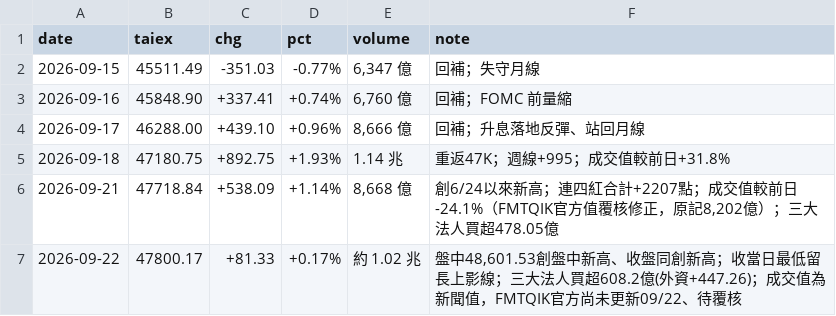
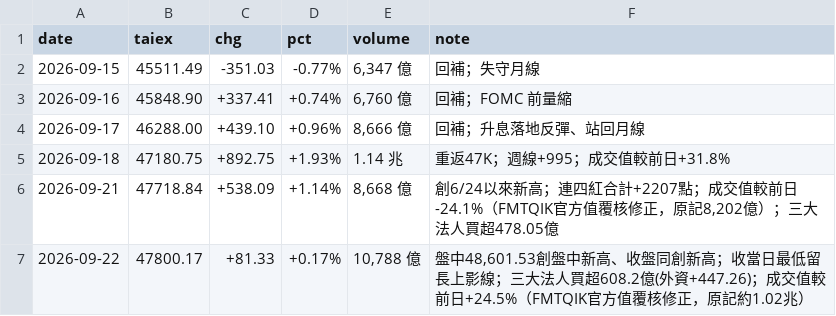
Before and after one commit to wowwow3100-ctrl/daily-report, a CSV file: market.csv, drawn as a sheet.

```diff
--- a/market.csv
+++ b/market.csv
@@ -6,2 +6,2 @@ date,taiex,chg,pct,volume,note
 2026-09-21,47718.84,+538.09,+1.14%,"8,668 億","創6/24以來新高；連四紅合計+2207點；成交值較前日-24.1%（FMTQIK官方值覆核修正，原記8,202億）；三大法人買超478.05億"
-2026-09-22,47800.17,+81.33,+0.17%,約 1.02 兆,"盤中48,601.53創盤中新高、收盤同創新高；收當日最低留長上影線；三大法人買超608.2億(外資+447.26)；成交值為新聞值，FMTQIK官方尚未更新09/22、待覆核"
+2026-09-22,47800.17,+81.33,+0.17%,"10,788 億","盤中48,601.53創盤中新高、收盤同創新高；收當日最低留長上影線；三大法人買超608.2億(外資+447.26)；成交值較前日+24.5%（FMTQIK官方值覆核修正，原記約1.02兆）"
```
Also changed, not shown: 7 other files.
